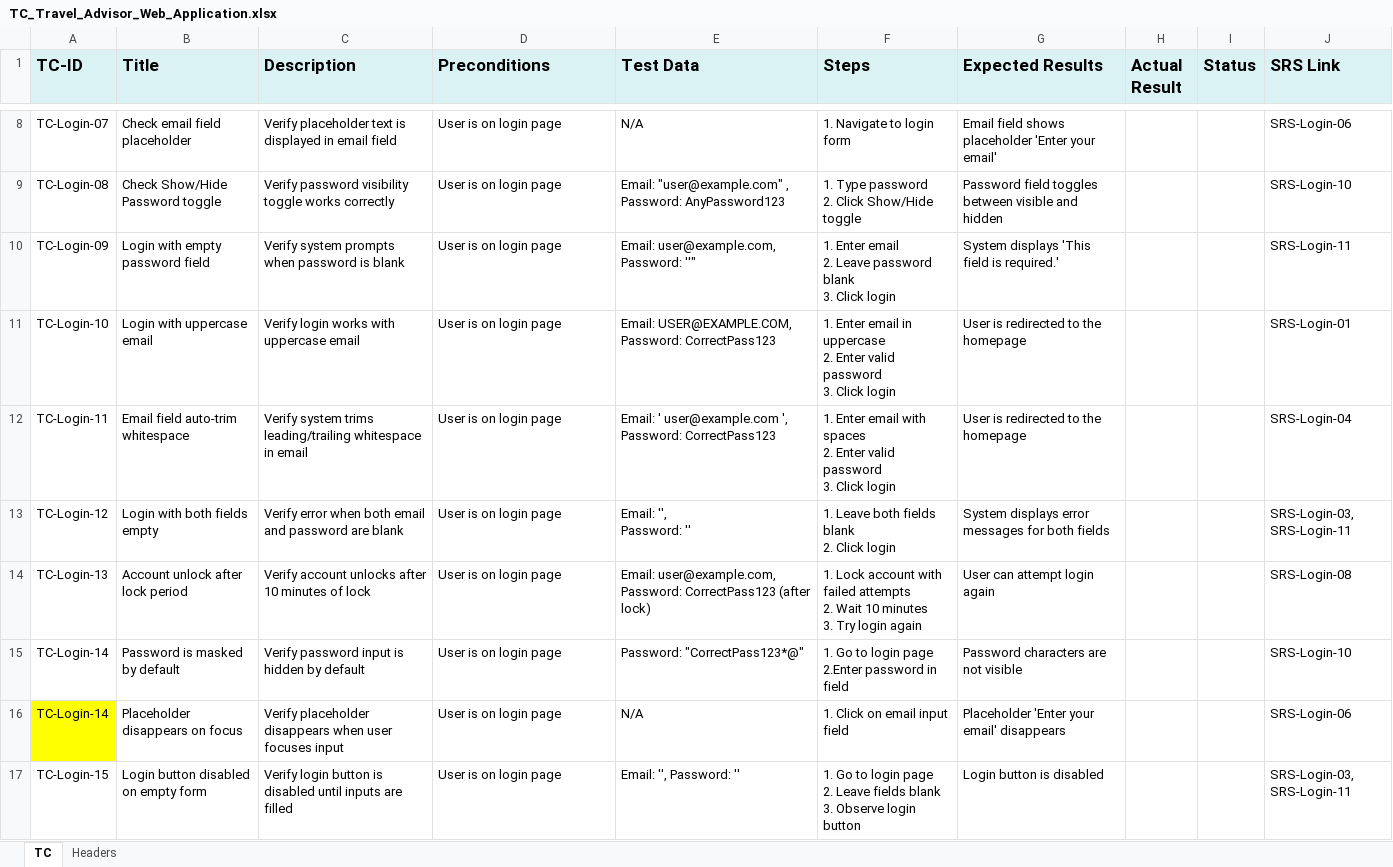
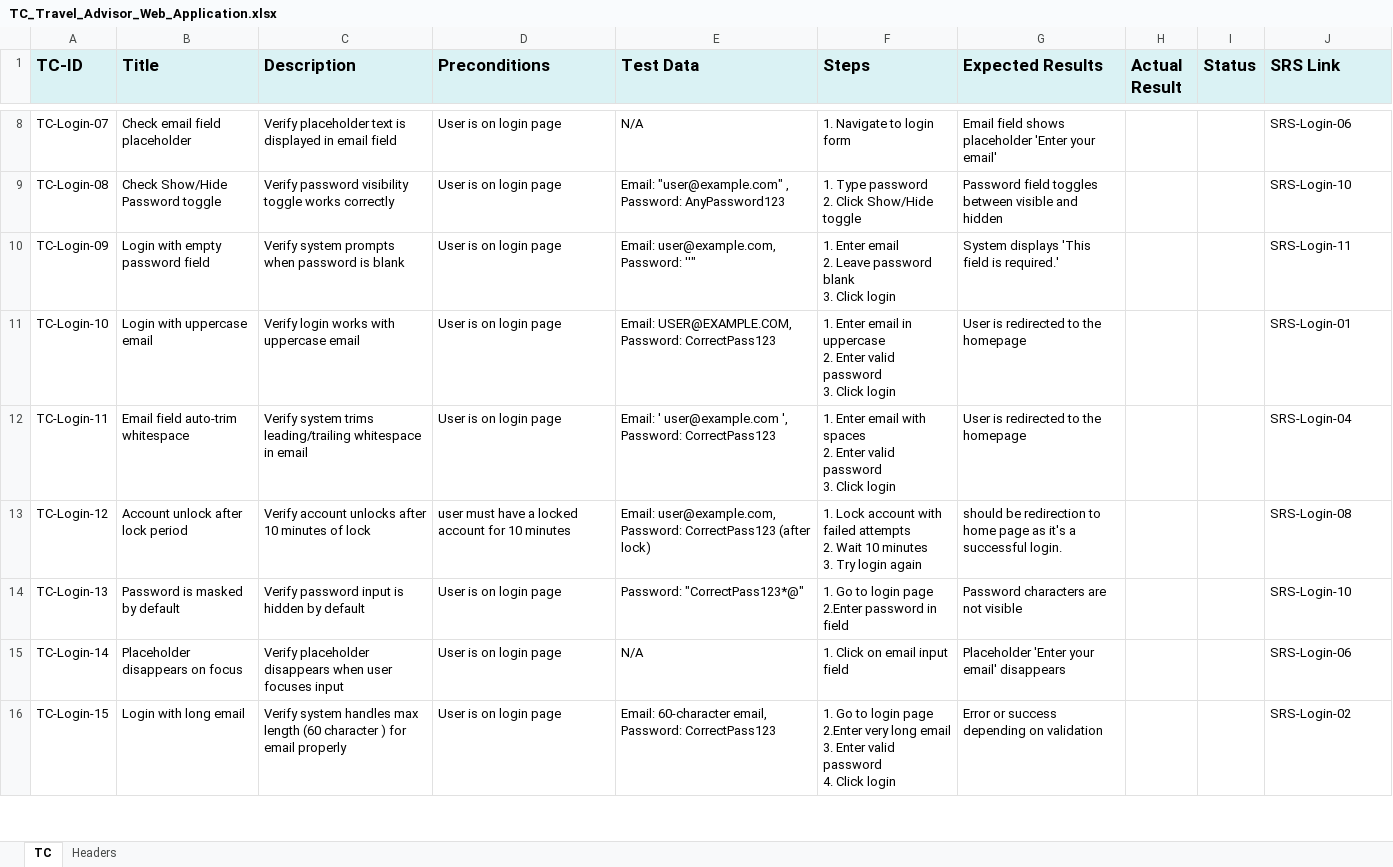
Before and after one commit to Mohamed-Mohsen98/Travel-Advisor-Web-Application, an Excel workbook: Requirments/TC_Travel_Advisor_Web_Application.xlsx, sheet TC, drawn as a sheet; only a part is shown, gaps mark what is left out; values as stored, in another font and other column widths than the file's, no borders; table styles not drawn; removed rows and columns are numbered as before the commit, all else as after; ↵ is a line break in a cell; the diff covers the shown part only; the diff names each change by its address in the sheet, - before the commit and + after, or states it on an @@ line.

Commit message:
TC_V1.1
update TC for login feature after review

```diff
--- a/Requirments/TC_Travel_Advisor_Web_Application.xlsx (sheet TC)
+++ b/Requirments/TC_Travel_Advisor_Web_Application.xlsx (sheet TC)
-B13 (Title): Login with both fields empty
+B13 (Title): Account unlock after lock period
-C13 (Description): Verify error when both email and password are blank
+C13 (Description): Verify account unlocks after 10 minutes of lock
-D13 (Preconditions): User is on login page
+D13 (Preconditions): user must have a locked account for 10 minutes
-E13 (Test Data): Email: '', ↵ Password: ''
+E13 (Test Data): Email: user@example.com, Password: CorrectPass123 (after lock)
-F13 (Steps): 1. Leave both fields blank ↵ 2. Click login
+F13 (Steps): 1. Lock account with failed attempts ↵ 2. Wait 10 minutes ↵ 3. Try login again
-G13 (Expected Results): System displays error messages for both fields
+G13 (Expected Results): should be redirection to home page as it's a successful login.
-J13 (SRS Link): SRS-Login-03, SRS-Login-11
+J13 (SRS Link): SRS-Login-08
-row 14: TC-Login-13 | Account unlock after lock period | Verify account unlocks after 10 minutes of lock | User is on login page | Email: user@example.com, Password: CorrectPass123 (after lock) | 1. Lock account with failed attempts ↵ 2. Wait 10 minutes ↵ 3. Try login again | User can attempt login again |  |  | SRS-Login-08
-A14 (TC-ID): TC-Login-14
+A14 (TC-ID): TC-Login-13
-A15 fill: #FFFF00
+A15 fill: none
-B16 (Title): Login button disabled on empty form
+B16 (Title): Login with long email
-C16 (Description): Verify login button is disabled until inputs are filled
+C16 (Description): Verify system handles max length (60 character ) for email properly
-E16 (Test Data): Email: '', Password: ''
+E16 (Test Data): Email: 60-character email, Password: CorrectPass123
-F16 (Steps): …login page ↵ 2. Leave fields blank ↵ 3. Observe login button
+F16 (Steps): …login page ↵ 2.Enter very long email ↵ 3. Enter valid password ↵ 4. Click login
-G16 (Expected Results): Login button is disabled
+G16 (Expected Results): Error or success depending on validation
-J16 (SRS Link): SRS-Login-03, SRS-Login-11
+J16 (SRS Link): SRS-Login-02
```
Also changed, not shown: 3 removed rows and 6 edited cells elsewhere in this sheet.
